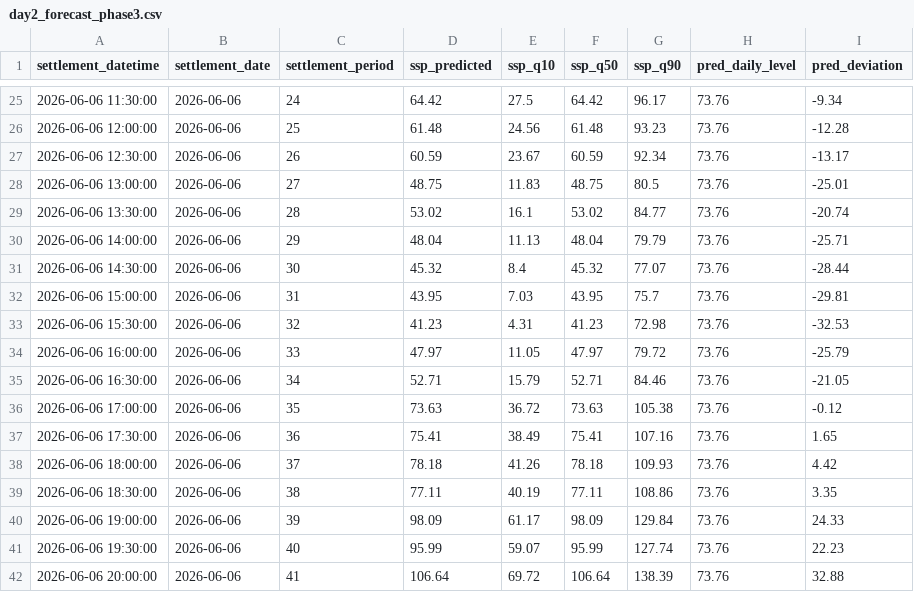
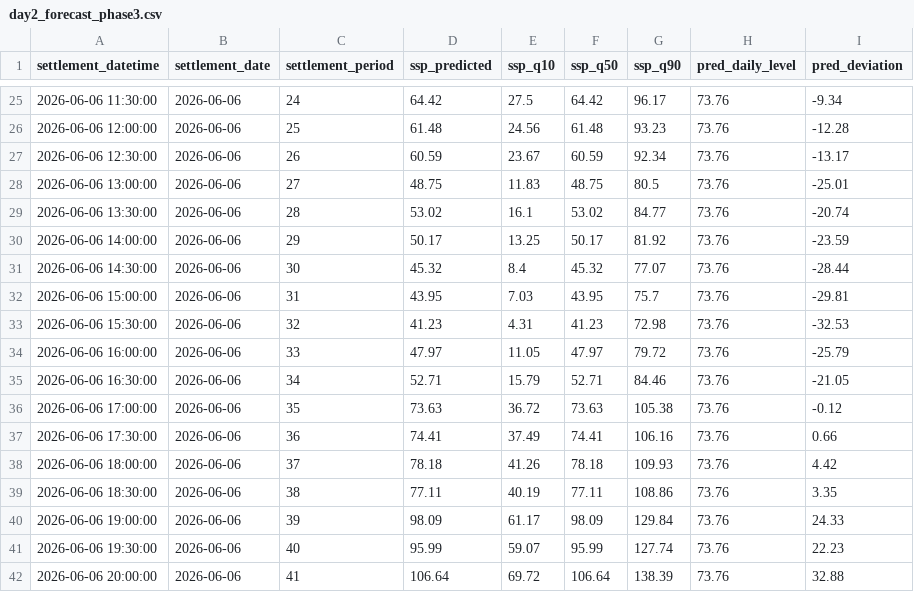
Before and after one commit to liudi23/uk-system-price-forecast, a CSV file: model_assets/day2_forecast_phase3.csv, drawn as a sheet; only a part is shown, gaps mark what is left out.

Commit message:
bugs fixed

```diff
--- a/model_assets/day2_forecast_phase3.csv
+++ b/model_assets/day2_forecast_phase3.csv
@@ -29,3 +29,3 @@ settlement_datetime,settlement_date,settlement_period,ssp_predicted,ssp_q10,ssp_
 2026-06-06 13:30:00,2026-06-06,28,53.02,16.1,53.02,84.77,73.76,-20.74
-2026-06-06 14:00:00,2026-06-06,29,48.04,11.13,48.04,79.79,73.76,-25.71
+2026-06-06 14:00:00,2026-06-06,29,50.17,13.25,50.17,81.92,73.76,-23.59
 2026-06-06 14:30:00,2026-06-06,30,45.32,8.4,45.32,77.07,73.76,-28.44
@@ -36,3 +36,3 @@ settlement_datetime,settlement_date,settlement_period,ssp_predicted,ssp_q10,ssp_
 2026-06-06 17:00:00,2026-06-06,35,73.63,36.72,73.63,105.38,73.76,-0.12
-2026-06-06 17:30:00,2026-06-06,36,75.41,38.49,75.41,107.16,73.76,1.65
+2026-06-06 17:30:00,2026-06-06,36,74.41,37.49,74.41,106.16,73.76,0.66
 2026-06-06 18:00:00,2026-06-06,37,78.18,41.26,78.18,109.93,73.76,4.42
```
